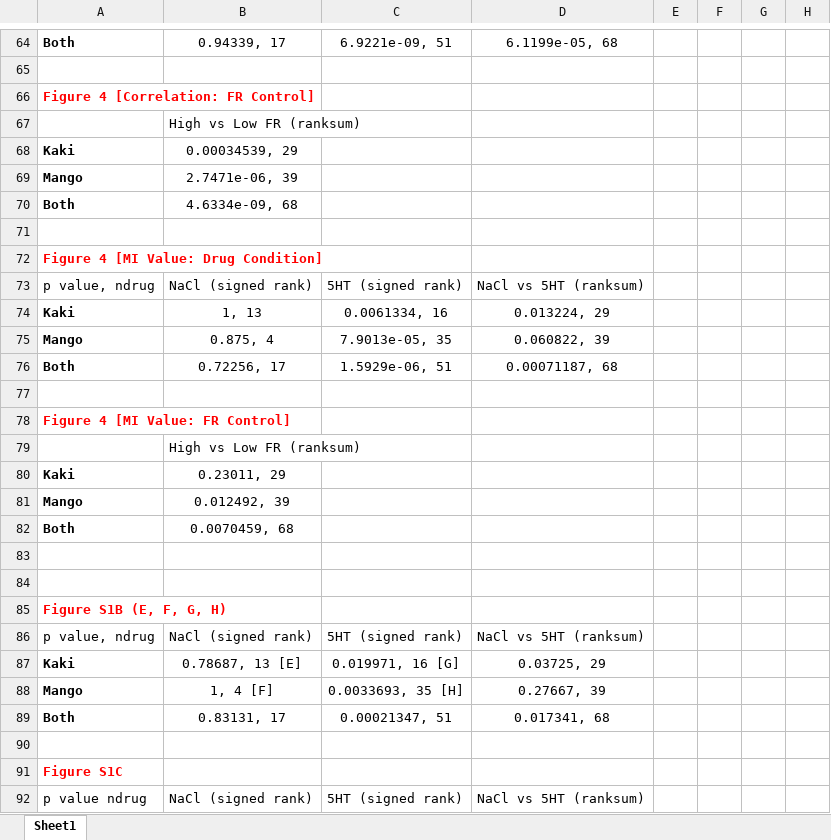
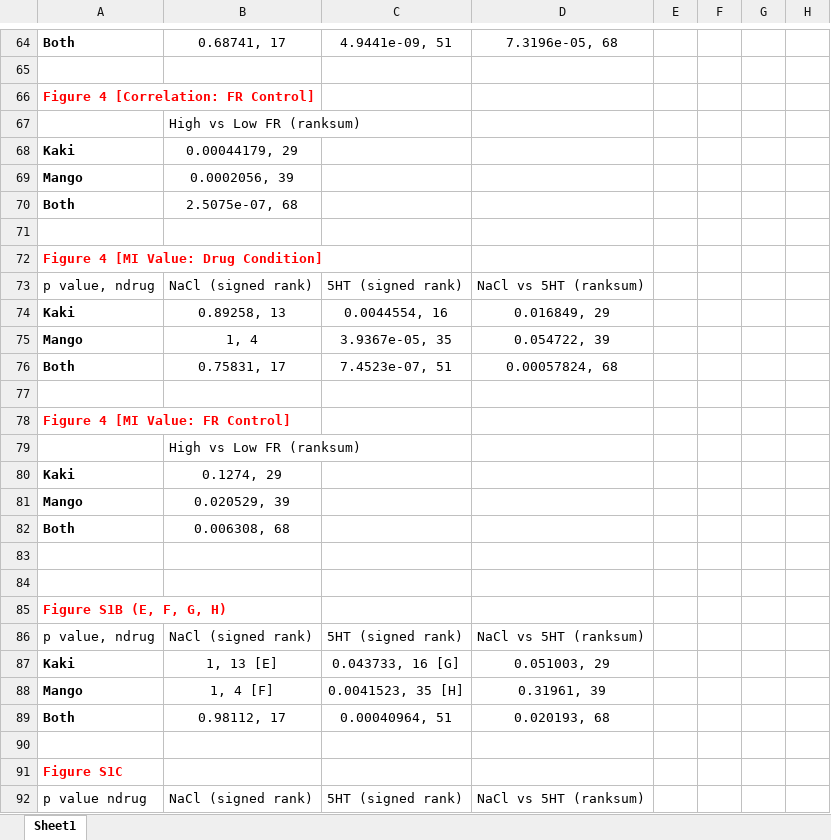
Before and after one commit to hnienb/serotonin_LFP, an Excel workbook: resources/Data/p_value_tables.xlsx, sheet Sheet1, drawn as a sheet; only a part is shown, gaps mark what is left out; values as stored, in another font and other column widths than the file's, no borders; table styles not drawn; the diff covers the shown part only; the diff names each change by its address in the sheet, - before the commit and + after, or states it on an @@ line.

```diff
--- a/resources/Data/p_value_tables.xlsx (sheet Sheet1)
+++ b/resources/Data/p_value_tables.xlsx (sheet Sheet1)
-B64: 0.94339, 17
+B64: 0.68741, 17
-C64: 6.9221e-09, 51
+C64: 4.9441e-09, 51
-D64: 6.1199e-05, 68
+D64: 7.3196e-05, 68
-B68: 0.00034539, 29
+B68: 0.00044179, 29
-B69: 2.7471e-06, 39
+B69: 0.0002056, 39
-B70: 4.6334e-09, 68
+B70: 2.5075e-07, 68
-B74: 1, 13
+B74: 0.89258, 13
-C74: 0.0061334, 16
+C74: 0.0044554, 16
-D74: 0.013224, 29
+D74: 0.016849, 29
-B75: 0.875, 4
+B75: 1, 4
-C75: 7.9013e-05, 35
+C75: 3.9367e-05, 35
-D75: 0.060822, 39
+D75: 0.054722, 39
-B76: 0.72256, 17
+B76: 0.75831, 17
-C76: 1.5929e-06, 51
+C76: 7.4523e-07, 51
-D76: 0.00071187, 68
+D76: 0.00057824, 68
-B80: 0.23011, 29
+B80: 0.1274, 29
-B81: 0.012492, 39
+B81: 0.020529, 39
-B82: 0.0070459, 68
+B82: 0.006308, 68
-B87: 0.78687, 13 [E]
+B87: 1, 13 [E]
-C87: 0.019971, 16 [G]
+C87: 0.043733, 16 [G]
-D87: 0.03725, 29
+D87: 0.051003, 29
-C88: 0.0033693, 35 [H]
+C88: 0.0041523, 35 [H]
-D88: 0.27667, 39
+D88: 0.31961, 39
-B89: 0.83131, 17
+B89: 0.98112, 17
-C89: 0.00021347, 51
+C89: 0.00040964, 51
-D89: 0.017341, 68
+D89: 0.020193, 68
```
Also changed, not shown: 3 added rows, 3 removed rows and 82 edited cells elsewhere in this sheet.
